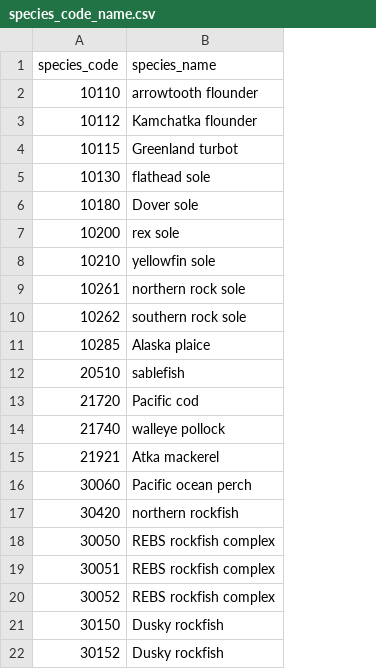
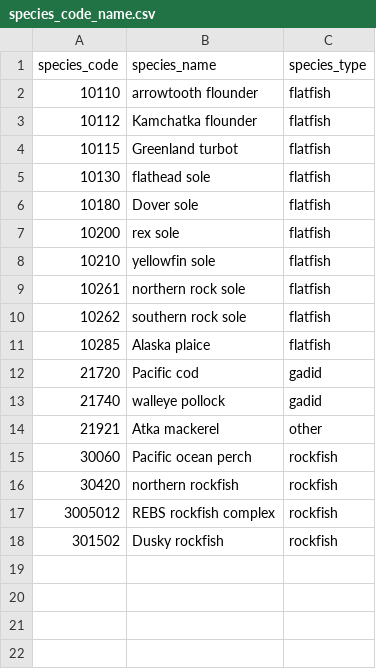
Before and after one commit to BenWilliams-NOAA/swo-tech-age, a CSV file: data/species_code_name.csv, drawn as a sheet; removed rows and columns are numbered as before the commit, all else as after; the diff names each change by its address in the sheet, - before the commit and + after, or states it on an @@ line.

```diff
--- a/data/species_code_name.csv
+++ b/data/species_code_name.csv
+column C (species_type), rows 2-18: flatfish | flatfish | flatfish | flatfish | flatfish | flatfish | flatfish | flatfish | flatfish | flatfish | gadid | gadid | other | rockfish | rockfish | rockfish | rockfish
-row 12: 20510 | sablefish
-A17 (species_code): 30050
+A17 (species_code): 3005012
-row 19: 30051 | REBS rockfish complex
-row 20: 30052 | REBS rockfish complex
-A18 (species_code): 30150
+A18 (species_code): 301502
-row 22: 30152 | Dusky rockfish
```
Also changed, not shown: 28 other files.
